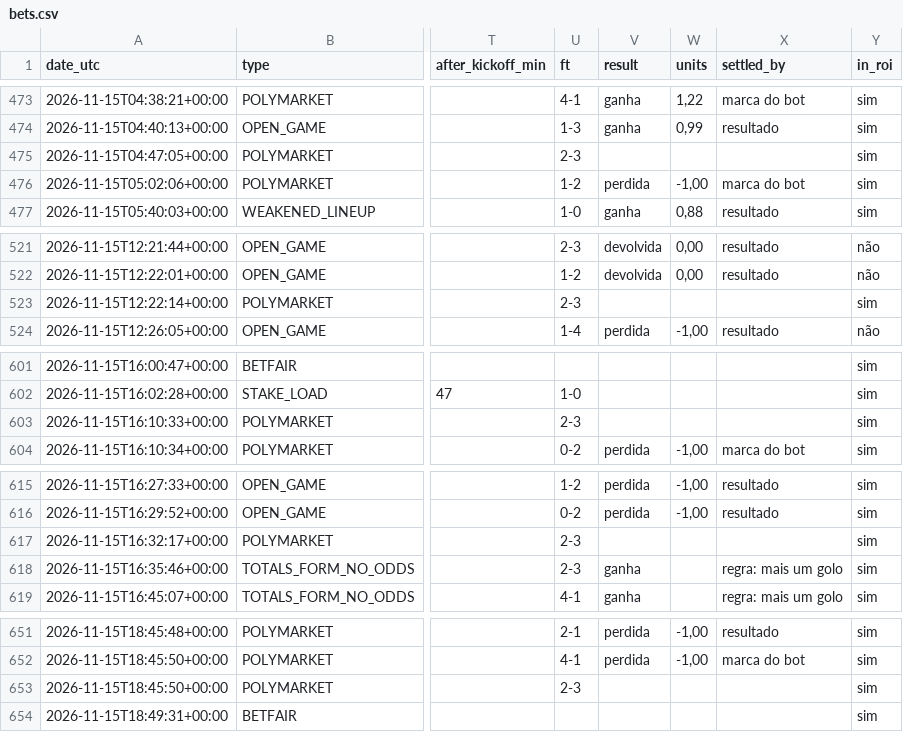
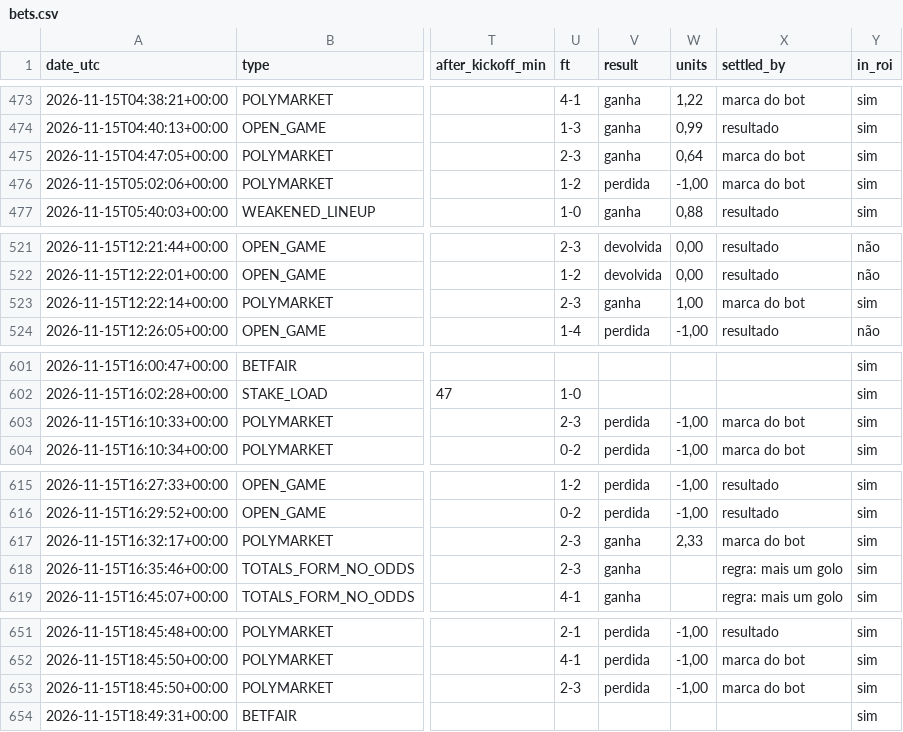
Before and after one commit to nunovinhas-creator/goal-roi, a CSV file: docs/bets.csv, drawn as a sheet; only a part is shown, gaps mark what is left out; the diff covers the shown part only; the diff names each change by its address in the sheet, - before the commit and + after, or states it on an @@ line.

```diff
--- a/docs/bets.csv
+++ b/docs/bets.csv
-V475 (result): (empty)
+V475 (result): ganha
-W475 (units): (empty)
+W475 (units): 0,64
-X475 (settled_by): (empty)
+X475 (settled_by): marca do bot
-V523 (result): (empty)
+V523 (result): ganha
-W523 (units): (empty)
+W523 (units): 1,00
-X523 (settled_by): (empty)
+X523 (settled_by): marca do bot
-V603 (result): (empty)
+V603 (result): perdida
-W603 (units): (empty)
+W603 (units): -1,00
-X603 (settled_by): (empty)
+X603 (settled_by): marca do bot
-V617 (result): (empty)
+V617 (result): ganha
-W617 (units): (empty)
+W617 (units): 2,33
-X617 (settled_by): (empty)
+X617 (settled_by): marca do bot
-V653 (result): (empty)
+V653 (result): perdida
-W653 (units): (empty)
+W653 (units): -1,00
-X653 (settled_by): (empty)
+X653 (settled_by): marca do bot
```
Also changed, not shown: 6 edited cells elsewhere in this file, 5 other files.
